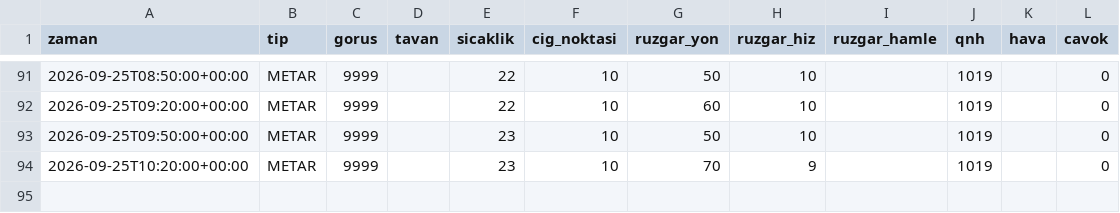
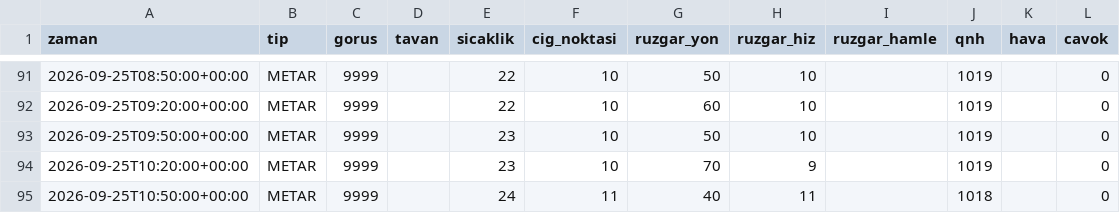
Before and after one commit to atakanoskay1-creator/ltfj-bot, a CSV file: gozlem_arsivi.csv, drawn as a sheet; only a part is shown, gaps mark what is left out.

```diff
--- a/gozlem_arsivi.csv
+++ b/gozlem_arsivi.csv
@@ -94 +94,2 @@ zaman,tip,gorus,tavan,sicaklik,cig_noktasi,ruzgar_yon,ruzgar_hiz,ruzgar_hamle,qn
 2026-09-25T10:20:00+00:00,METAR,9999,,23,10,70,9,,1019,,0
+2026-09-25T10:50:00+00:00,METAR,9999,,24,11,40,11,,1018,,0
```
Also changed, not shown: 4 other files.
